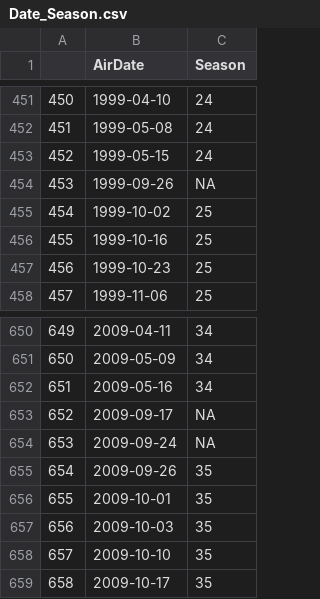
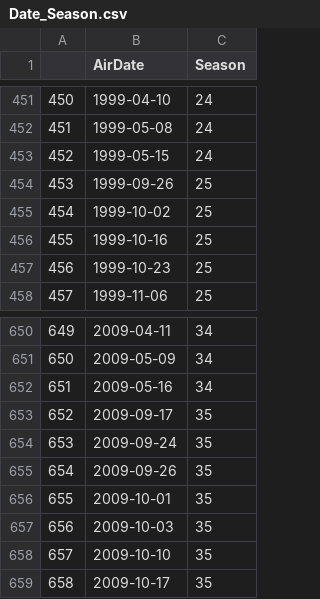
Before and after one commit to ProQuestionAsker/SNL_Impressions, a CSV file: Raw_Data/Date_Season.csv, drawn as a sheet; only a part is shown, gaps mark what is left out.

Commit message:
Included Weekly Update Episodes in Season List

```diff
--- a/Raw_Data/Date_Season.csv
+++ b/Raw_Data/Date_Season.csv
@@ -453,3 +453,3 @@
 "452",1999-05-15,"24"
-"453",1999-09-26,NA
+"453",1999-09-26,"25"
 "454",1999-10-02,"25"
@@ -652,4 +652,4 @@
 "651",2009-05-16,"34"
-"652",2009-09-17,NA
-"653",2009-09-24,NA
+"652",2009-09-17,"35"
+"653",2009-09-24,"35"
 "654",2009-09-26,"35"
```
